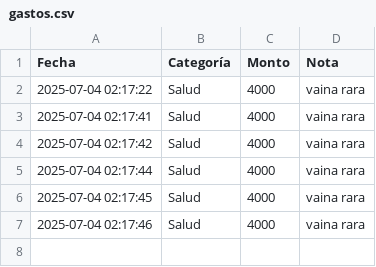
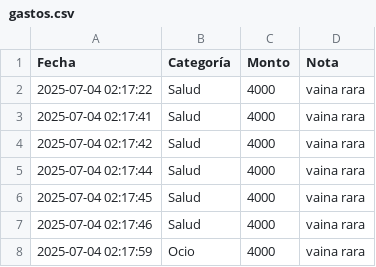
Before and after one commit to gupifly/Barnaaa, a CSV file: gastos.csv, drawn as a sheet; the diff names each change by its address in the sheet, - before the commit and + after, or states it on an @@ line.

Commit message:
Actualización de gastos

```diff
--- a/gastos.csv
+++ b/gastos.csv
+row 8: 2025-07-04 02:17:59 | Ocio | 4000 | vaina rara
```
